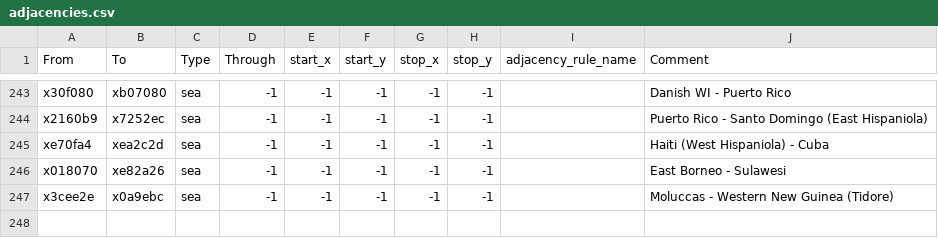
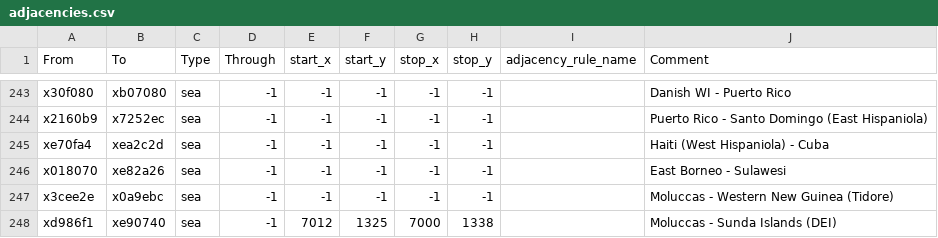
Before and after one commit to Deathsspear/v3auswed2, a CSV file: map_data/adjacencies.csv, drawn as a sheet; only a part is shown, gaps mark what is left out; the diff names each change by its address in the sheet, - before the commit and + after, or states it on an @@ line.

```diff
--- a/map_data/adjacencies.csv
+++ b/map_data/adjacencies.csv
+row 248: xd986f1 | xe90740 | sea | -1 | 7012 | 1325 | 7000 | 1338 |  | Moluccas - Sunda Islands (DEI)
```
Also changed, not shown: 2 other files.
